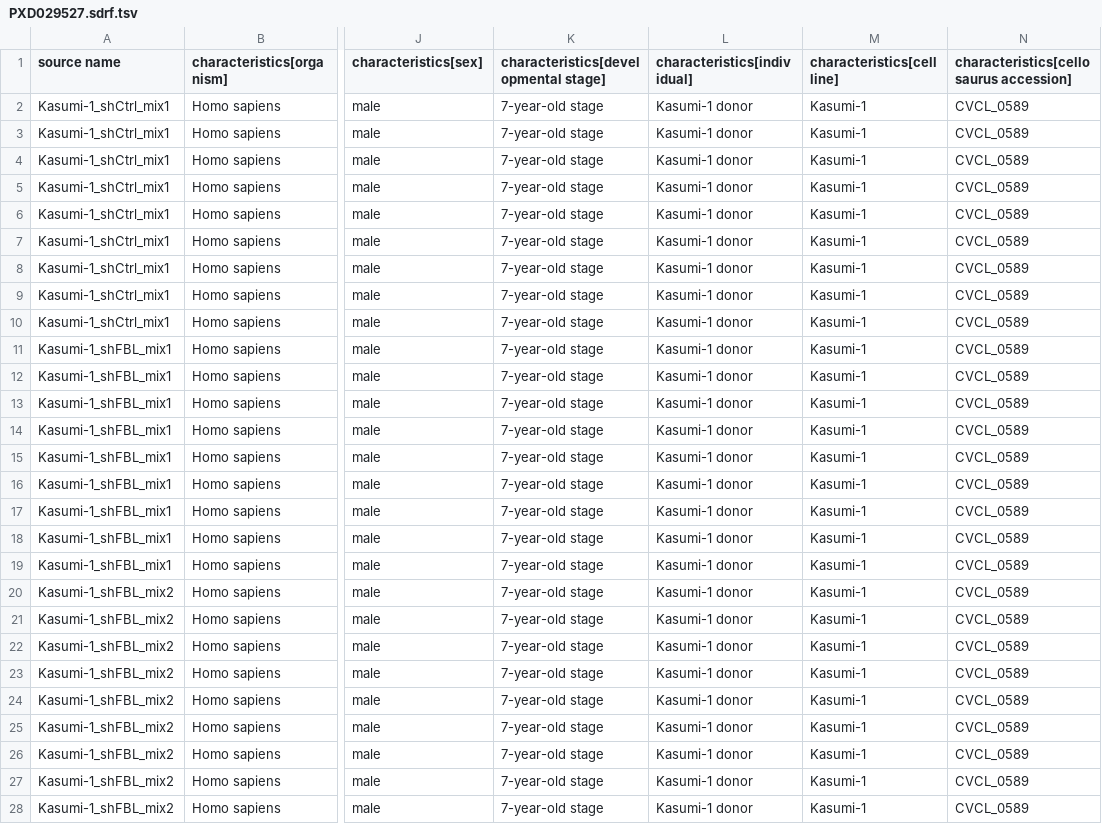
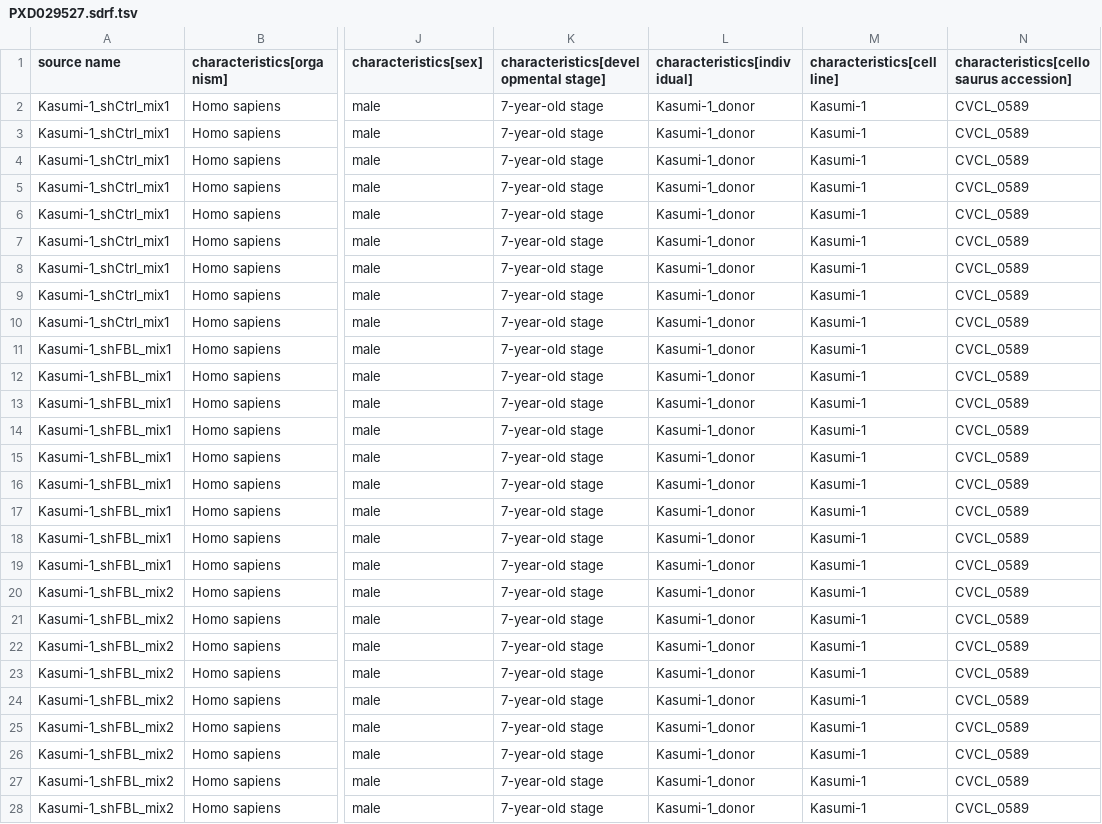
Before and after one commit to bigbio/sdrf-skills, a TSV file: annotations/PXD029527.sdrf.tsv, drawn as a sheet; only a part is shown, gaps mark what is left out; the diff covers the shown part only; the diff names each change by its address in the sheet, - before the commit and + after, or states it on an @@ line.

```diff
--- a/annotations/PXD029527.sdrf.tsv
+++ b/annotations/PXD029527.sdrf.tsv
-L2:L28 (characteristics[individual]): Kasumi-1 donor
+L2:L28 (characteristics[individual]): Kasumi-1_donor
```
Also changed, not shown: 9 edited cells elsewhere in this file.
